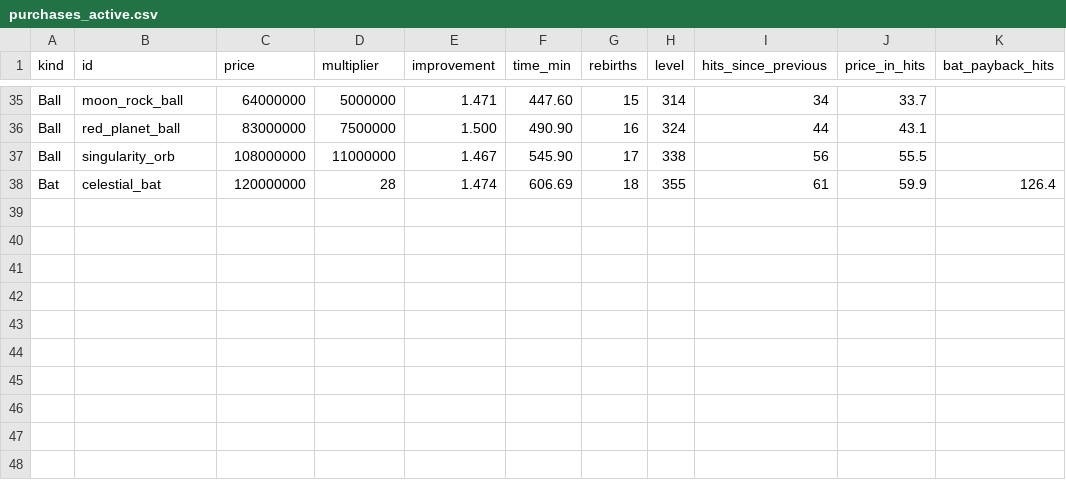
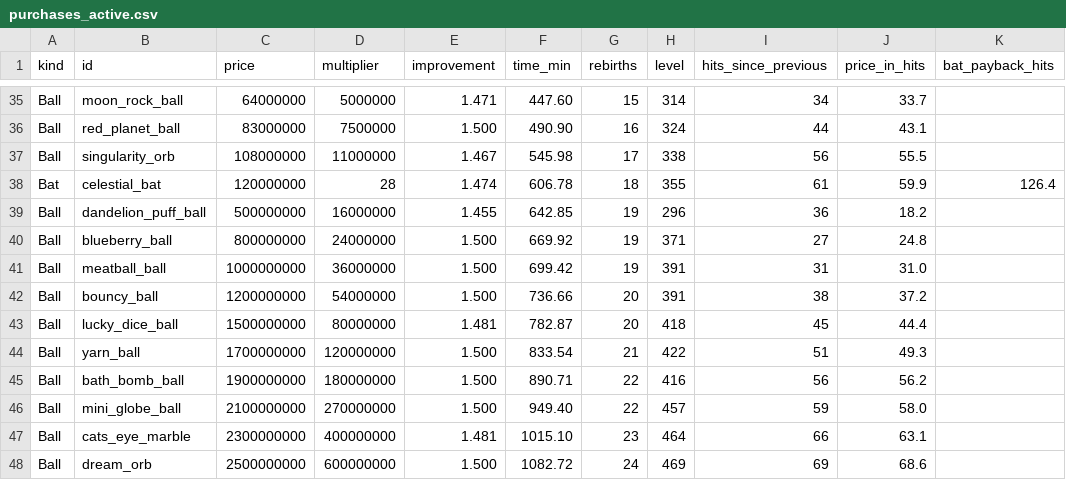
Before and after one commit to cherrytn1738/game1, a CSV file: tools/balance/output/purchases_active.csv, drawn as a sheet; only a part is shown, gaps mark what is left out.

```diff
--- a/tools/balance/output/purchases_active.csv
+++ b/tools/balance/output/purchases_active.csv
@@ -36,3 +36,13 @@ Ball,moon_rock_ball,64000000,5000000,1.471,447.60,15,314,34,33.7,
 Ball,red_planet_ball,83000000,7500000,1.500,490.90,16,324,44,43.1,
-Ball,singularity_orb,108000000,11000000,1.467,545.90,17,338,56,55.5,
-Bat,celestial_bat,120000000,28,1.474,606.69,18,355,61,59.9,126.4
+Ball,singularity_orb,108000000,11000000,1.467,545.98,17,338,56,55.5,
+Bat,celestial_bat,120000000,28,1.474,606.78,18,355,61,59.9,126.4
+Ball,dandelion_puff_ball,500000000,16000000,1.455,642.85,19,296,36,18.2,
+Ball,blueberry_ball,800000000,24000000,1.500,669.92,19,371,27,24.8,
+Ball,meatball_ball,1000000000,36000000,1.500,699.42,19,391,31,31.0,
+Ball,bouncy_ball,1200000000,54000000,1.500,736.66,20,391,38,37.2,
+Ball,lucky_dice_ball,1500000000,80000000,1.481,782.87,20,418,45,44.4,
+Ball,yarn_ball,1700000000,120000000,1.500,833.54,21,422,51,49.3,
+Ball,bath_bomb_ball,1900000000,180000000,1.500,890.71,22,416,56,56.2,
+Ball,mini_globe_ball,2100000000,270000000,1.500,949.40,22,457,59,58.0,
+Ball,cats_eye_marble,2300000000,400000000,1.481,1015.10,23,464,66,63.1,
+Ball,dream_orb,2500000000,600000000,1.500,1082.72,24,469,69,68.6,
```
Also changed, not shown: tools/balance/output/casual.csv, tools/balance/output/levels.csv, 15 other files.
